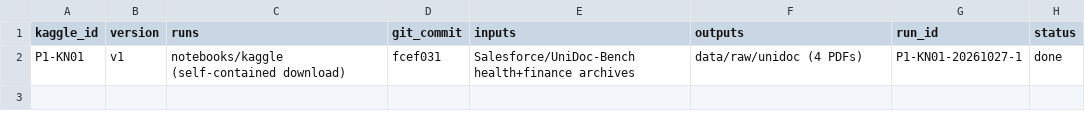
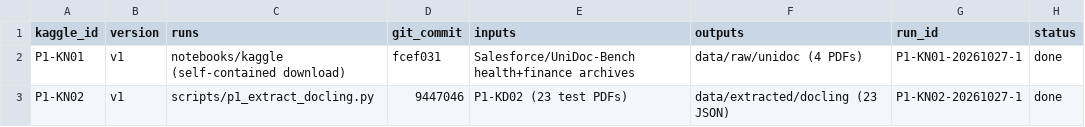
Before and after one commit to amanchaurasia512/Self_optimized_Agent_Ai_chunking, a CSV file: docs/kaggle_map.csv, drawn as a sheet; the diff names each change by its address in the sheet, - before the commit and + after, or states it on an @@ line.

Commit message:
P1-R03: Docling outputs downloaded (23 PDFs), receipt, notebook P1-KN02 and kaggle_map row

```diff
--- a/docs/kaggle_map.csv
+++ b/docs/kaggle_map.csv
+row 3: P1-KN02 | v1 | scripts/p1_extract_docling.py | 9447046 | P1-KD02 (23 test PDFs) | data/extracted/docling (23 JSON) | P1-KN02-20261027-1 | done
```
Also changed, not shown: 1 other file.
